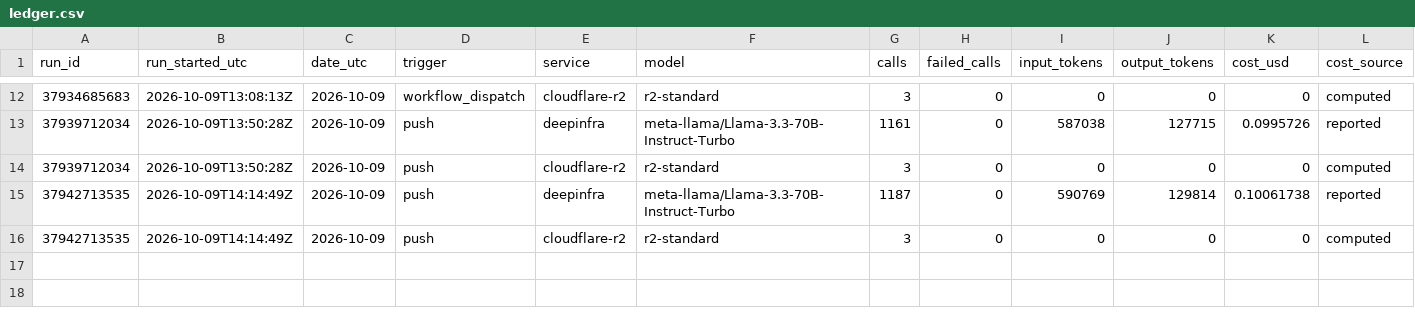
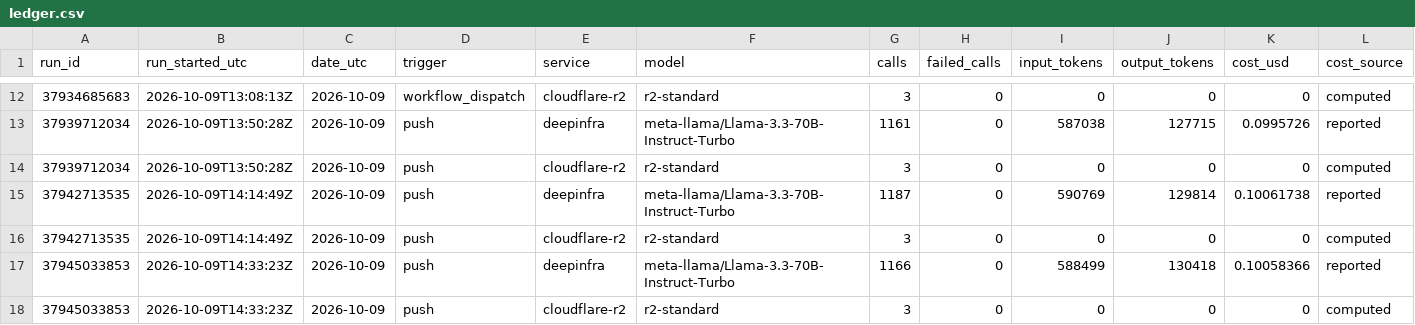
Before and after one commit to Data-Science-Link/perspectiverse, a CSV file: costs/ledger.csv, drawn as a sheet; only a part is shown, gaps mark what is left out; rows hold the shown columns only; the diff names each change by its address in the sheet, - before the commit and + after, or states it on an @@ line.

```diff
--- a/costs/ledger.csv
+++ b/costs/ledger.csv
+row 17: 37945033853 | 2026-10-09T14:33:23Z | 2026-10-09 | push | deepinfra | meta-llama/Llama-3.3-70B-Instruct-Turbo | 1166 | 0 | 588499 | 130418 | 0.10058366 | reported
+row 18: 37945033853 | 2026-10-09T14:33:23Z | 2026-10-09 | push | cloudflare-r2 | r2-standard | 3 | 0 | 0 | 0 | 0 | computed
```
Also changed, not shown: 3 other files.
